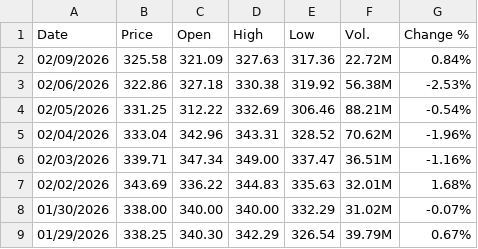
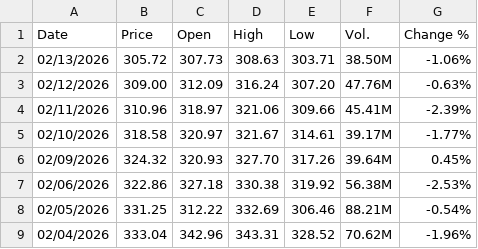
Before and after one commit to blakewiltshire/financial-insight-tools-demo, a CSV file: data_sources/financial_data/equities_mag7/Alphabet A Stock Price History.csv, drawn as a sheet; only a part is shown; the shorter side is filled out with more unchanged rows.

```diff
--- a/data_sources/financial_data/equities_mag7/Alphabet A Stock Price History.csv
+++ b/data_sources/financial_data/equities_mag7/Alphabet A Stock Price History.csv
@@ -1,3 +1,7 @@
 "Date","Price","Open","High","Low","Vol.","Change %"
-"02/09/2026","325.58","321.09","327.63","317.36","22.72M","0.84%"
+"02/13/2026","305.72","307.73","308.63","303.71","38.50M","-1.06%"
+"02/12/2026","309.00","312.09","316.24","307.20","47.76M","-0.63%"
+"02/11/2026","310.96","318.97","321.06","309.66","45.41M","-2.39%"
+"02/10/2026","318.58","320.97","321.67","314.61","39.17M","-1.77%"
+"02/09/2026","324.32","320.93","327.70","317.26","39.64M","0.45%"
 "02/06/2026","322.86","327.18","330.38","319.92","56.38M","-2.53%"
```
Also changed, not shown: data_sources/financial_data/equities_mag7/Amazon.com Stock Price History.csv, data_sources/financial_data/equities_mag7/Apple Stock Price History.csv, 4 other files.
